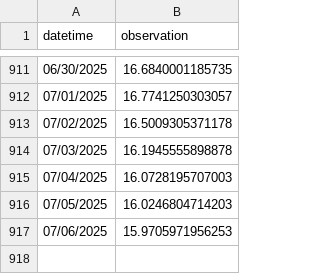
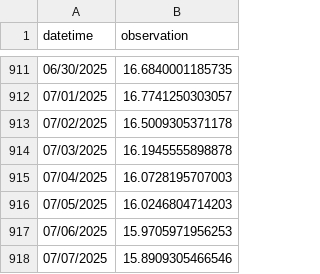
Before and after one commit to RicardoDkIT/Cumm_SWT_forecasts_Lough_Feeagh, a CSV file: Past_sonde_observations_since_2023.csv, drawn as a sheet; only a part is shown, gaps mark what is left out; the diff names each change by its address in the sheet, - before the commit and + after, or states it on an @@ line.

```diff
--- a/Past_sonde_observations_since_2023.csv
+++ b/Past_sonde_observations_since_2023.csv
+row 918: 07/07/2025 | 15.8909305466546
```
Also changed, not shown: Last_forecast_generated_Feeagh_Cummulative_SWT.csv.
